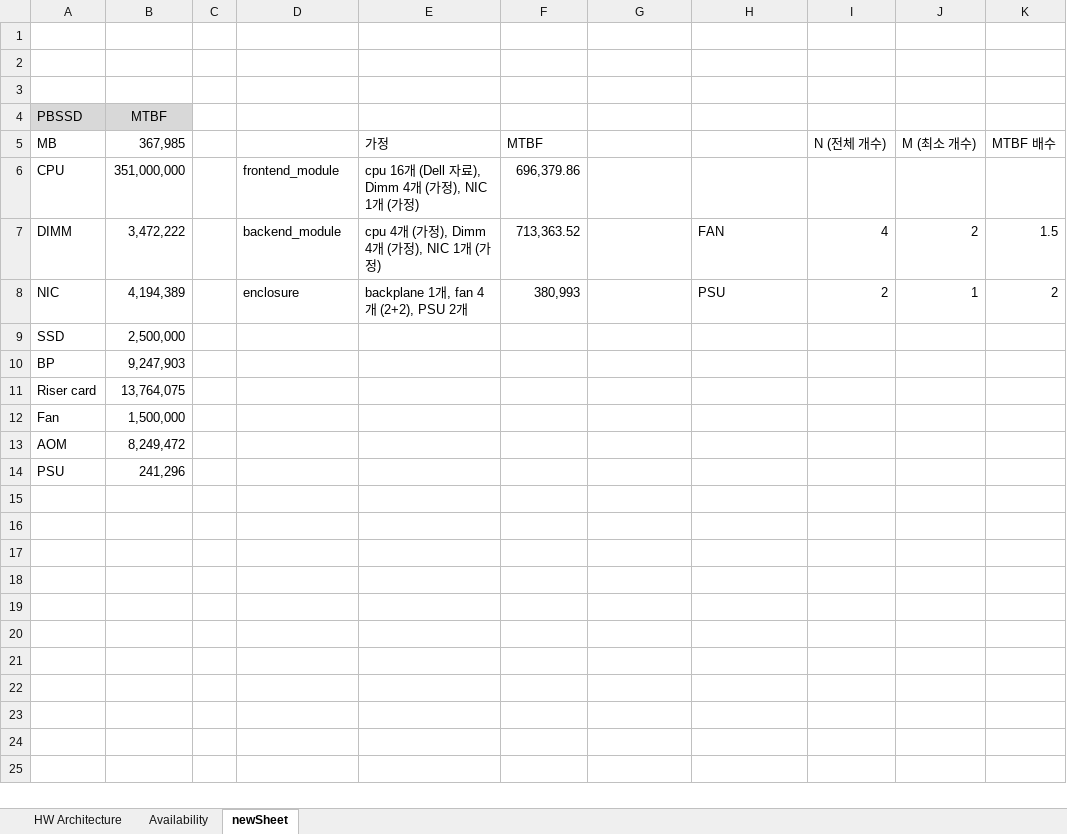
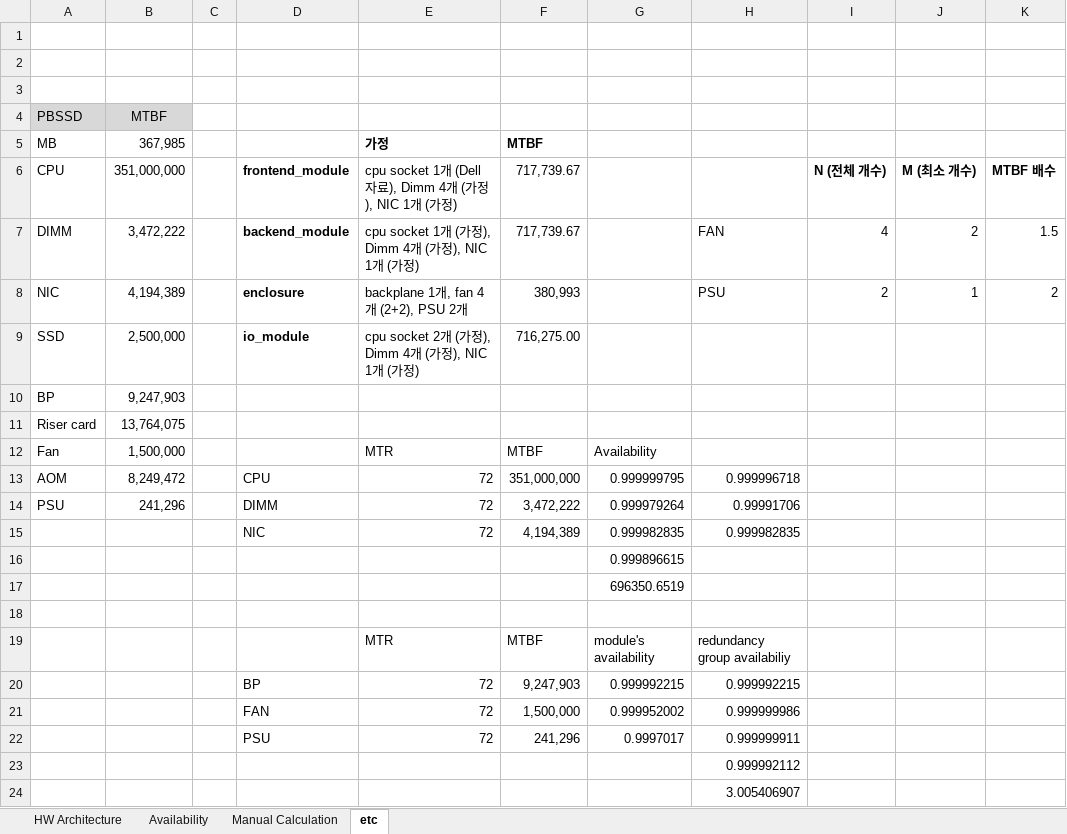
Before and after one commit to sejun000/availability, an Excel workbook: availability.xlsx, sheet etc, drawn as a sheet; values as stored, in another font and other column widths than the file's, no borders; removed rows and columns are numbered as before the commit, all else as after; the diff names each change by its address in the sheet, - before the commit and + after, or states it on an @@ line.

```diff
--- a/availability.xlsx (sheet etc)
+++ b/availability.xlsx (sheet etc)
-sheet tab: newSheet
+sheet tab: etc
+sheet tab: Manual Calculation
-E5:F5 bold: off
+E5:F5 bold: on
-I5: N (전체 개수)
+I5: (empty)
-J5: M (최소 개수)
+J5: (empty)
-K5: MTBF 배수
+K5: (empty)
-D6:D8 bold: off
+D6:D8 bold: on
-E6 (가정): cpu 16개 (Dell 자…
+E6 (가정): cpu socket 1개 (Dell 자…
-F6 (MTBF): 696,379.86
+F6 (MTBF): 717,739.67
-I6: (empty)
+I6: N (전체 개수)
-J6: (empty)
+J6: M (최소 개수)
-K6: (empty)
+K6: MTBF 배수
-E7 (가정): cpu 4개 (가정), Dimm 4개 (가정), NIC 1개 (가정)
+E7 (가정): cpu socket 1개 (가정), Dimm 4개 (가정), NIC 1개 (가정)
-F7 (MTBF): 713,363.52
+F7 (MTBF): 717,739.67
-D9: (empty)
+D9: io_module
-E9 (가정): (empty)
+E9 (가정): cpu socket 2개 (가정), Dimm 4개 (가정), NIC 1개 (가정)
-F9 (MTBF): (empty)
+F9 (MTBF): 716,275.00
-E12 (가정): (empty)
+E12 (가정): MTR
-F12 (MTBF): (empty)
+F12 (MTBF): MTBF
-G12: (empty)
+G12: Availability
-row 13: AOM | 8,249,472
+row 13: AOM | 8,249,472 |  | CPU | 72 | 351,000,000 | 0.999999795 | 0.999996718
+row 14: PSU | 241,296 |  | DIMM | 72 | 3,472,222 | 0.999979264 | 0.99991706
+row 15:  |  |  | NIC | 72 | 4,194,389 | 0.999982835 | 0.999982835
+row 16:  |  |  |  |  |  | 0.999896615
+row 17:  |  |  |  |  |  | 696350.6519
-row 18: PSU | 241,296
+row 18: (empty)
+row 19:  |  |  |  | MTR | MTBF | module's availability | redundancy group availabiliy
+row 20:  |  |  | BP | 72 | 9,247,903 | 0.999992215 | 0.999992215
+row 21:  |  |  | FAN | 72 | 1,500,000 | 0.999952002 | 0.999999986
+row 22:  |  |  | PSU | 72 | 241,296 | 0.9997017 | 0.999999911
+row 23:  |  |  |  |  |  |  | 0.999992112
+row 24:  |  |  |  |  |  |  | 3.005406907
```
Also changed, not shown: sheet Availability, formulas that keep their value, 2 other files.
